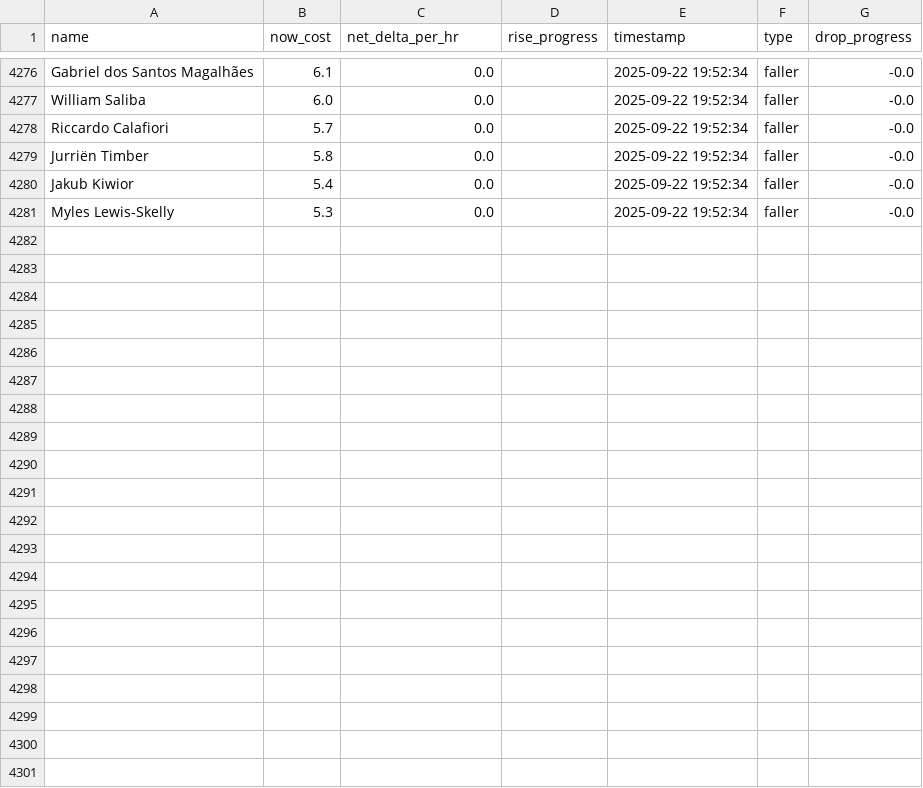
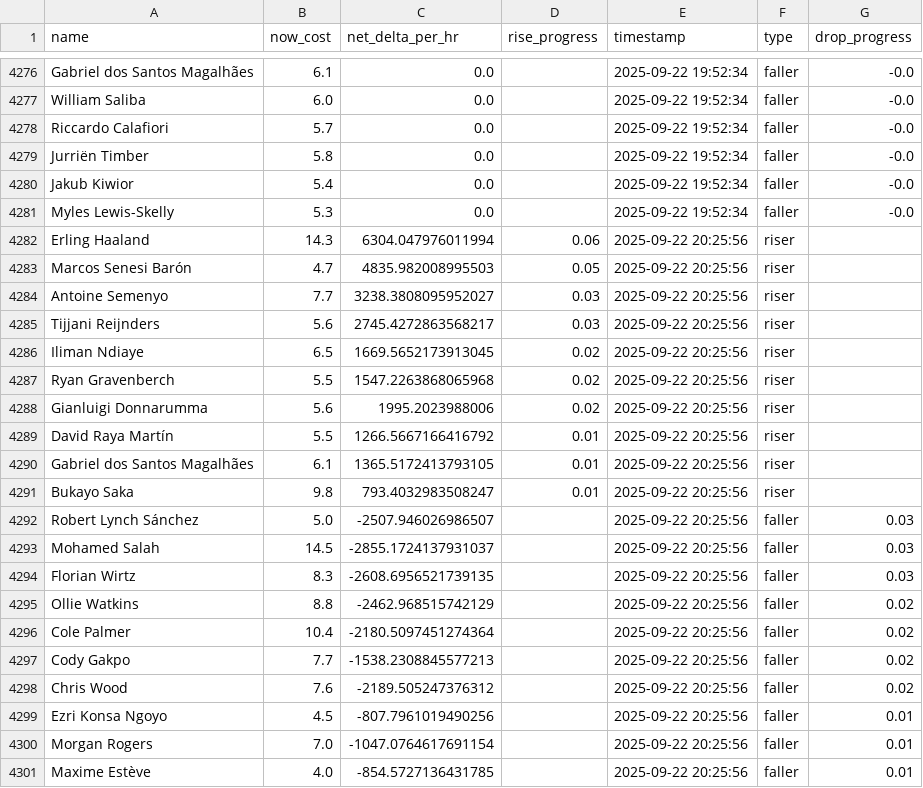
Before and after one commit to muhtasim-maleque/fpl-price-changes, a CSV file: fpl_predictions_log.csv, drawn as a sheet; only a part is shown, gaps mark what is left out.

```diff
--- a/fpl_predictions_log.csv
+++ b/fpl_predictions_log.csv
@@ -4281 +4281,21 @@ Jakub Kiwior,5.4,0.0,,2025-09-22 19:52:34,faller,-0.0
 Myles Lewis-Skelly,5.3,0.0,,2025-09-22 19:52:34,faller,-0.0
+Erling Haaland,14.3,6304.047976011994,0.06,2025-09-22 20:25:56,riser,
+Marcos Senesi Barón,4.7,4835.982008995503,0.05,2025-09-22 20:25:56,riser,
+Antoine Semenyo,7.7,3238.3808095952027,0.03,2025-09-22 20:25:56,riser,
+Tijjani Reijnders,5.6,2745.4272863568217,0.03,2025-09-22 20:25:56,riser,
+Iliman Ndiaye,6.5,1669.5652173913045,0.02,2025-09-22 20:25:56,riser,
+Ryan Gravenberch,5.5,1547.2263868065968,0.02,2025-09-22 20:25:56,riser,
+Gianluigi Donnarumma,5.6,1995.2023988006,0.02,2025-09-22 20:25:56,riser,
+David Raya Martín,5.5,1266.5667166416792,0.01,2025-09-22 20:25:56,riser,
+Gabriel dos Santos Magalhães,6.1,1365.5172413793105,0.01,2025-09-22 20:25:56,riser,
+Bukayo Saka,9.8,793.4032983508247,0.01,2025-09-22 20:25:56,riser,
+Robert Lynch Sánchez,5.0,-2507.946026986507,,2025-09-22 20:25:56,faller,0.03
+Mohamed Salah,14.5,-2855.1724137931037,,2025-09-22 20:25:56,faller,0.03
+Florian Wirtz,8.3,-2608.6956521739135,,2025-09-22 20:25:56,faller,0.03
+Ollie Watkins,8.8,-2462.968515742129,,2025-09-22 20:25:56,faller,0.02
+Cole Palmer,10.4,-2180.5097451274364,,2025-09-22 20:25:56,faller,0.02
+Cody Gakpo,7.7,-1538.2308845577213,,2025-09-22 20:25:56,faller,0.02
+Chris Wood,7.6,-2189.505247376312,,2025-09-22 20:25:56,faller,0.02
+Ezri Konsa Ngoyo,4.5,-807.7961019490256,,2025-09-22 20:25:56,faller,0.01
+Morgan Rogers,7.0,-1047.0764617691154,,2025-09-22 20:25:56,faller,0.01
+Maxime Estève,4.0,-854.5727136431785,,2025-09-22 20:25:56,faller,0.01
```
Also changed, not shown: fpl_summary.csv.
